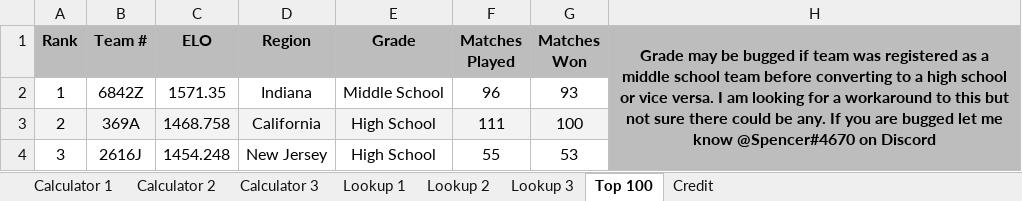
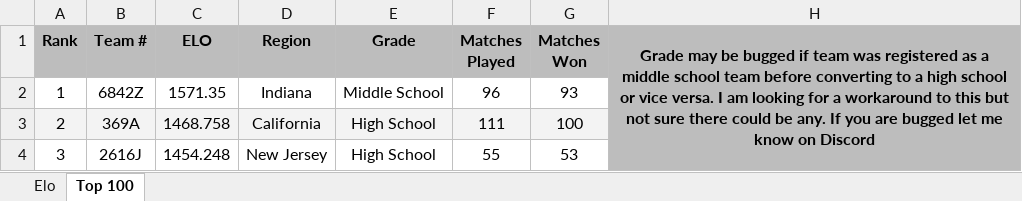
Before and after one commit to bgrose/VexELOSourceCode, an Excel workbook: WorldEloJan26.xlsx, sheet Top 100, drawn as a sheet; only a part is shown; values as stored, in another font and other column widths than the file's, no borders; charts and pictures not drawn; the diff names each change by its address in the sheet, - before the commit and + after, or states it on an @@ line.

```diff
--- a/WorldEloJan26.xlsx (sheet Top 100)
+++ b/WorldEloJan26.xlsx (sheet Top 100)
-sheet tab: Calculator 1
-sheet tab: Calculator 2
-sheet tab: Calculator 3
-sheet tab: Lookup 1
-sheet tab: Lookup 2
-sheet tab: Lookup 3
-sheet tab: Credit
@@ sheet tab unhidden: Elo @@
-H1: …me know @Spencer#4670 on Discord
+H1: …me know on Discord
```
Also changed, not shown: charts or pictures.
